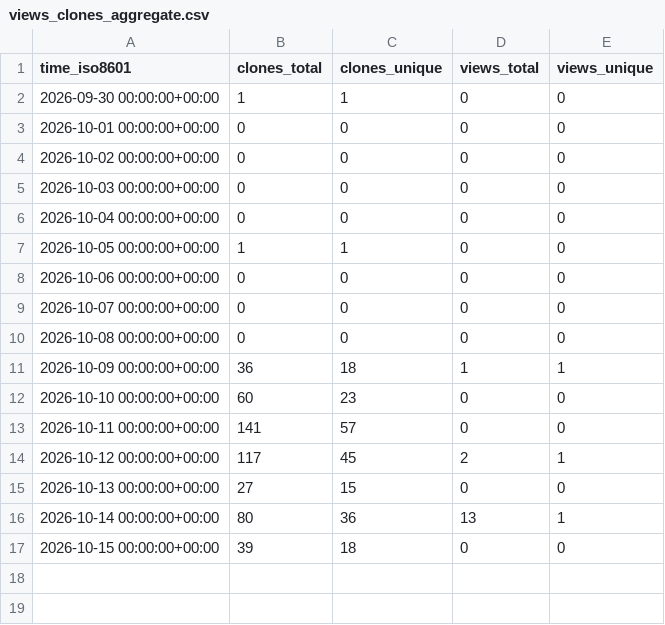
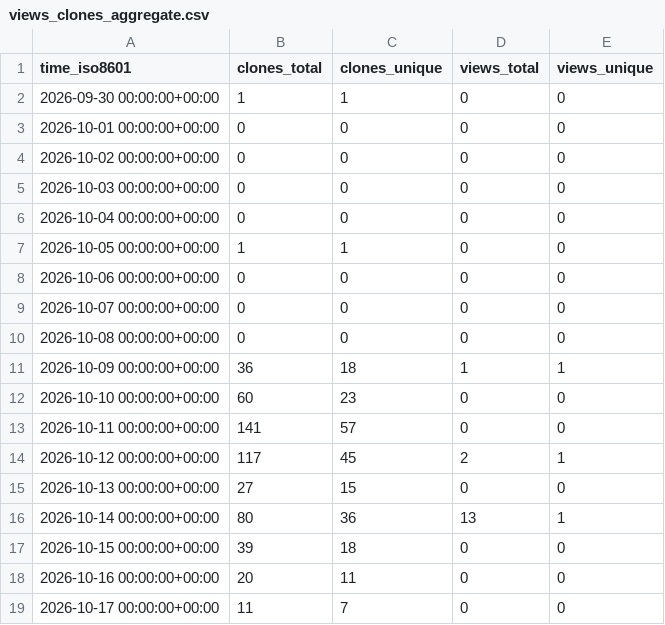
Before and after one commit to Oliveryfaso/multi-agent-code-review-lab, a CSV file: Oliveryfaso/multi-agent-code-review-lab/ghrs-data/views_clones_aggregate.csv, drawn as a sheet; the diff names each change by its address in the sheet, - before the commit and + after, or states it on an @@ line.

```diff
--- a/Oliveryfaso/multi-agent-code-review-lab/ghrs-data/views_clones_aggregate.csv
+++ b/Oliveryfaso/multi-agent-code-review-lab/ghrs-data/views_clones_aggregate.csv
+row 18: 2026-10-16 00:00:00+00:00 | 20 | 11 | 0 | 0
+row 19: 2026-10-17 00:00:00+00:00 | 11 | 7 | 0 | 0
```
Also changed, not shown: 1 other file.
